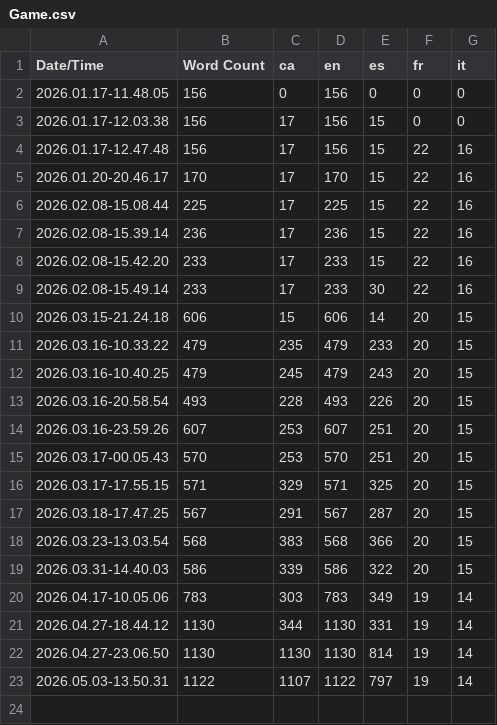
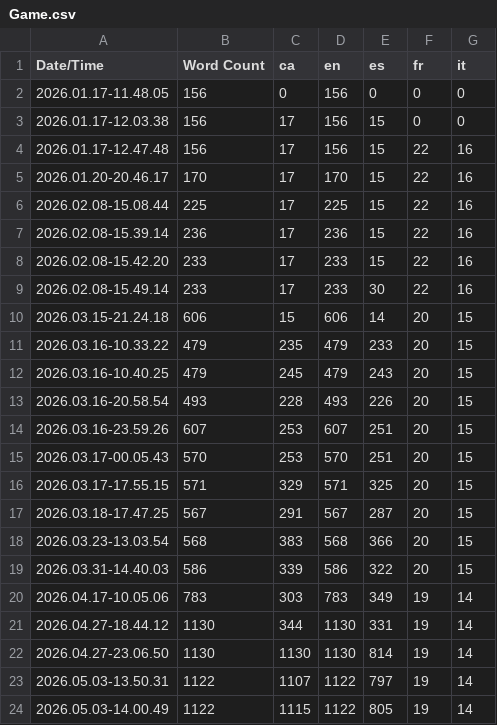
Before and after one commit to puntsg/Cutethulu, a CSV file: Content/Localization/Game/Game.csv, drawn as a sheet.

```diff
--- a/Content/Localization/Game/Game.csv
+++ b/Content/Localization/Game/Game.csv
@@ -23 +23,2 @@ Date/Time,Word Count,ca,en,es,fr,it
 2026.05.03-13.50.31,1122,1107,1122,797,19,14
+2026.05.03-14.00.49,1122,1115,1122,805,19,14
```
Also changed, not shown: 9 other files.
